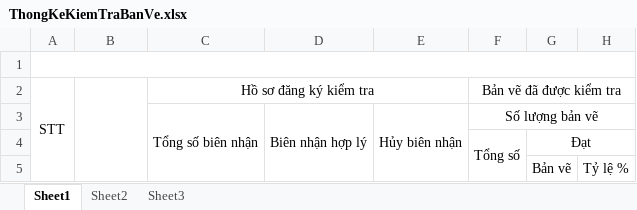
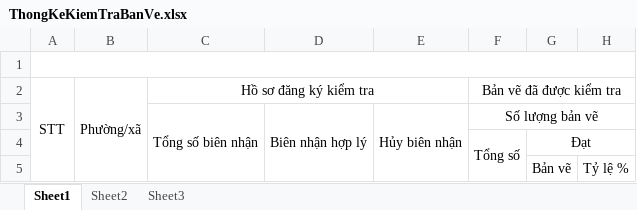
Before and after one commit to daodat91/ToolBanVeQ2, an Excel workbook: DocumentManage/DocumentManage/bin/Debug/Template/ThongKeKiemTraBanVe.xlsx, sheet Sheet1, drawn as a sheet; only a part is shown; values as stored, in another font and other column widths than the file's, no borders; the diff names each change by its address in the sheet, - before the commit and + after, or states it on an @@ line.

```diff
--- a/DocumentManage/DocumentManage/bin/Debug/Template/ThongKeKiemTraBanVe.xlsx (sheet Sheet1)
+++ b/DocumentManage/DocumentManage/bin/Debug/Template/ThongKeKiemTraBanVe.xlsx (sheet Sheet1)
-B2: (empty)
+B2: Phường/xã
```
Also changed, not shown: 29 other files.
